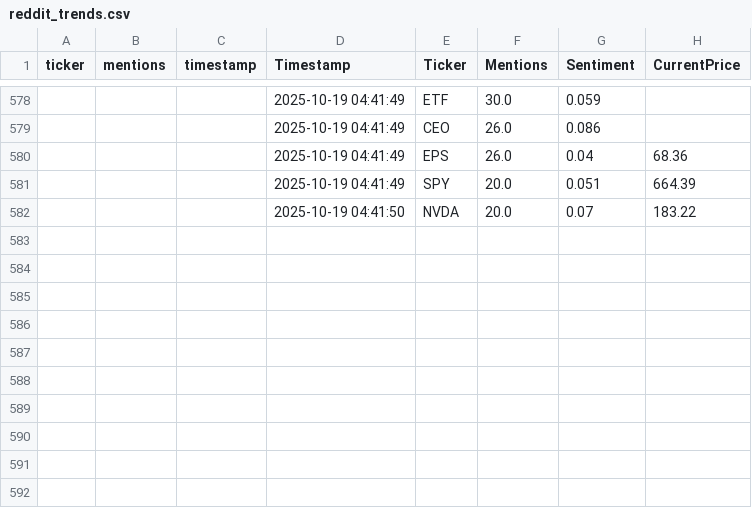
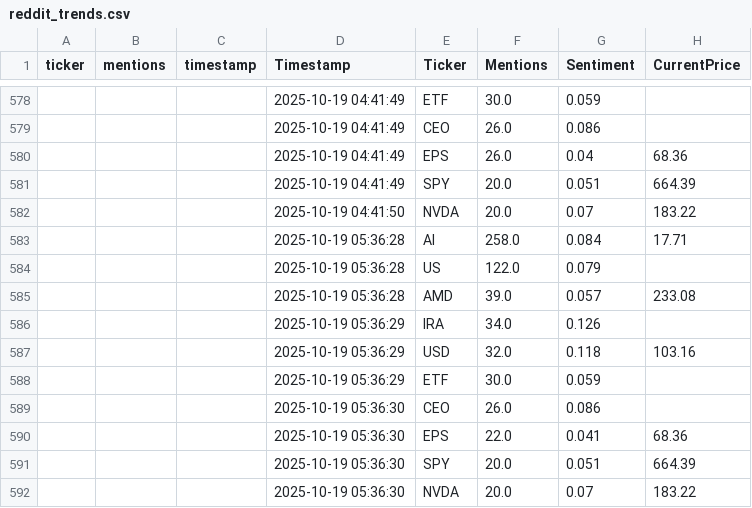
Before and after one commit to winko-coder/reddit_tracker, a CSV file: reddit_trends.csv, drawn as a sheet; only a part is shown, gaps mark what is left out; the diff names each change by its address in the sheet, - before the commit and + after, or states it on an @@ line.

```diff
--- a/reddit_trends.csv
+++ b/reddit_trends.csv
+row 583:  |  |  | 2025-10-19 05:36:28 | AI | 258.0 | 0.084 | 17.71
+row 584:  |  |  | 2025-10-19 05:36:28 | US | 122.0 | 0.079
+row 585:  |  |  | 2025-10-19 05:36:28 | AMD | 39.0 | 0.057 | 233.08
+row 586:  |  |  | 2025-10-19 05:36:29 | IRA | 34.0 | 0.126
+row 587:  |  |  | 2025-10-19 05:36:29 | USD | 32.0 | 0.118 | 103.16
+row 588:  |  |  | 2025-10-19 05:36:29 | ETF | 30.0 | 0.059
+row 589:  |  |  | 2025-10-19 05:36:30 | CEO | 26.0 | 0.086
+row 590:  |  |  | 2025-10-19 05:36:30 | EPS | 22.0 | 0.041 | 68.36
+row 591:  |  |  | 2025-10-19 05:36:30 | SPY | 20.0 | 0.051 | 664.39
+row 592:  |  |  | 2025-10-19 05:36:30 | NVDA | 20.0 | 0.07 | 183.22
```
